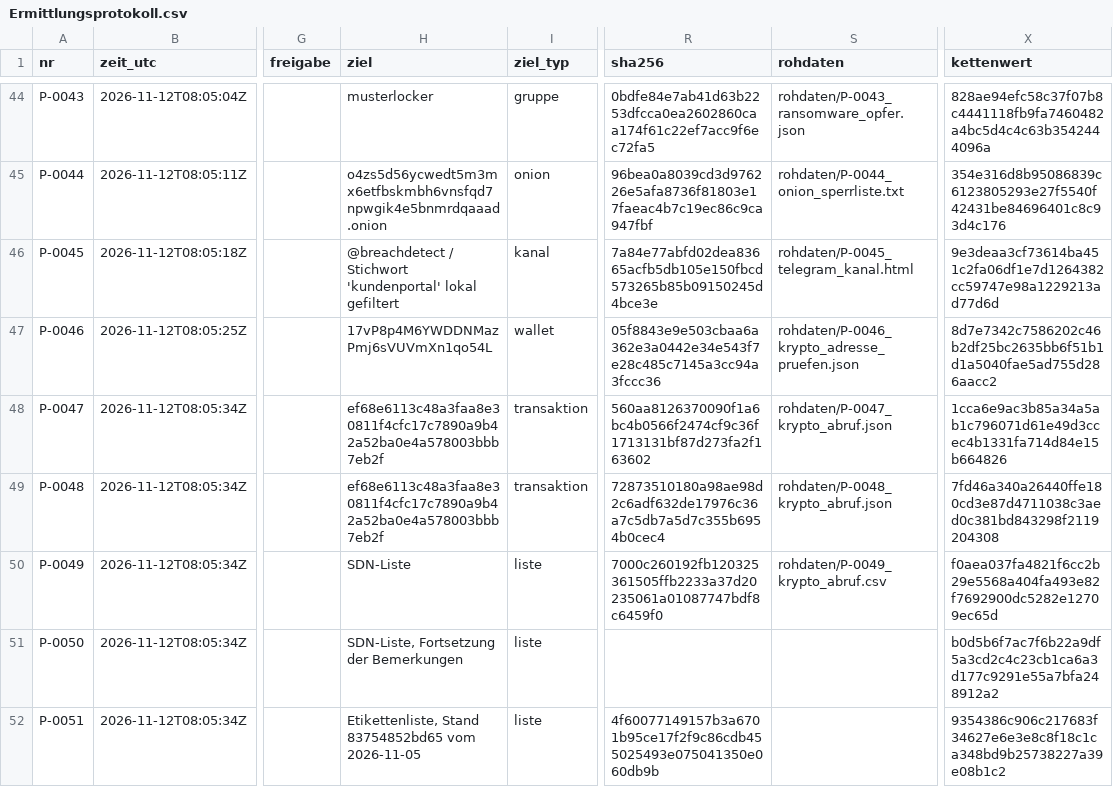
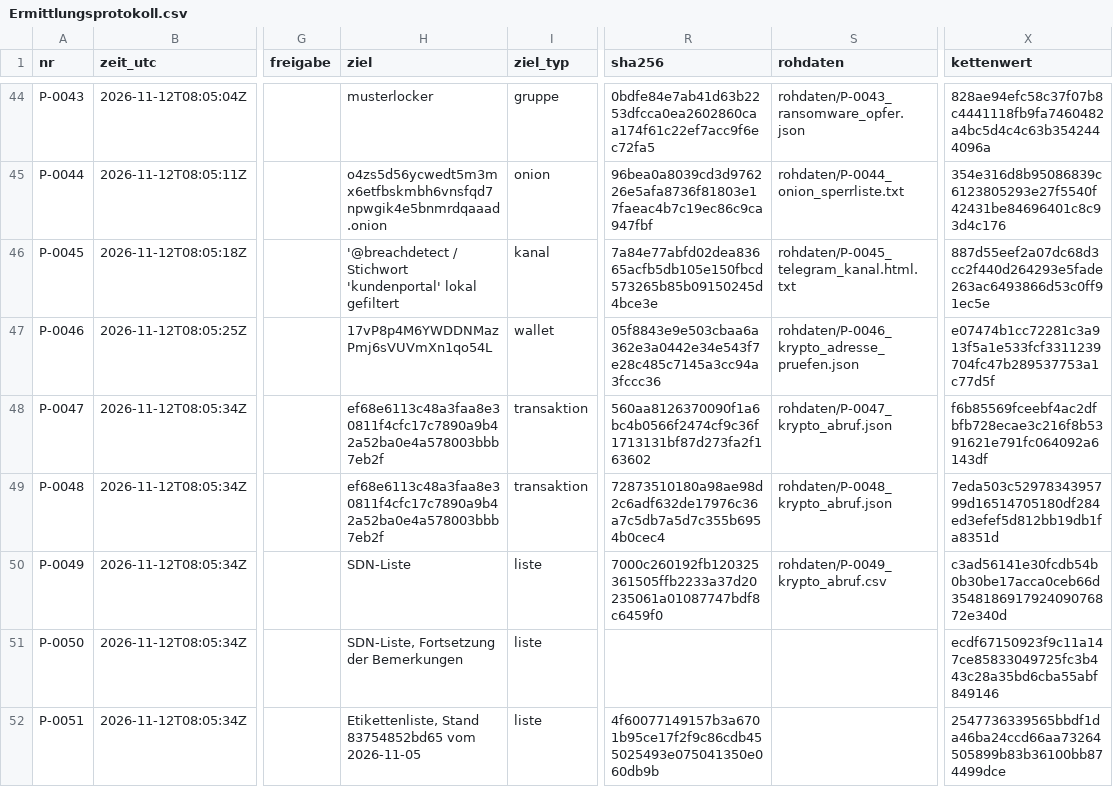
Before and after one commit to valITino/gogoinvestigation, a CSV file: faelle/MUSTER-2026-001/rapport/Ermittlungsprotokoll.csv, drawn as a sheet; only a part is shown, gaps mark what is left out; the diff covers the shown part only; the diff names each change by its address in the sheet, - before the commit and + after, or states it on an @@ line.

```diff
--- a/faelle/MUSTER-2026-001/rapport/Ermittlungsprotokoll.csv
+++ b/faelle/MUSTER-2026-001/rapport/Ermittlungsprotokoll.csv
-H46 (ziel): @breachdetect / Stichwort…
+H46 (ziel): '@breachdetect / Stichwort…
-S46 (rohdaten): rohdaten/P-0045_telegram_kanal.html
+S46 (rohdaten): rohdaten/P-0045_telegram_kanal.html.txt
-X46 (kettenwert): 9e3deaa3cf73614ba451c2fa06df1e7d1264382cc59747e98a1229213ad77d6d
+X46 (kettenwert): 887d55eef2a07dc68d3cc2f440d264293e5fade263ac6493866d53c0ff91ec5e
-X47 (kettenwert): 8d7e7342c7586202c46b2df25bc2635bb6f51b1d1a5040fae5ad755d286aacc2
+X47 (kettenwert): e07474b1cc72281c3a913f5a1e533fcf3311239704fc47b289537753a1c77d5f
-X48 (kettenwert): 1cca6e9ac3b85a34a5ab1c796071d61e49d3ccec4b1331fa714d84e15b664826
+X48 (kettenwert): f6b85569fceebf4ac2dfbfb728ecae3c216f8b5391621e791fc064092a6143df
-X49 (kettenwert): 7fd46a340a26440ffe180cd3e87d4711038c3aed0c381bd843298f2119204308
+X49 (kettenwert): 7eda503c5297834395799d16514705180df284ed3efef5d812bb19db1fa8351d
-X50 (kettenwert): f0aea037fa4821f6cc2b29e5568a404fa493e82f7692900dc5282e12709ec65d
+X50 (kettenwert): c3ad56141e30fcdb54b0b30be17acca0ceb66d354818691792409076872e340d
-X51 (kettenwert): b0d5b6f7ac7f6b22a9df5a3cd2c4c23cb1ca6a3d177c9291e55a7bfa248912a2
+X51 (kettenwert): ecdf67150923f9c11a147ce85833049725fc3b443c28a35bd6cba55abf849146
-X52 (kettenwert): 9354386c906c217683f34627e6e3e8c8f18c1ca348bd9b25738227a39e08b1c2
+X52 (kettenwert): 2547736339565bbdf1da46ba24ccd66aa73264505899b83b36100bb874499dce
```
Also changed, not shown: 37 edited cells elsewhere in this file, 26 other files.
